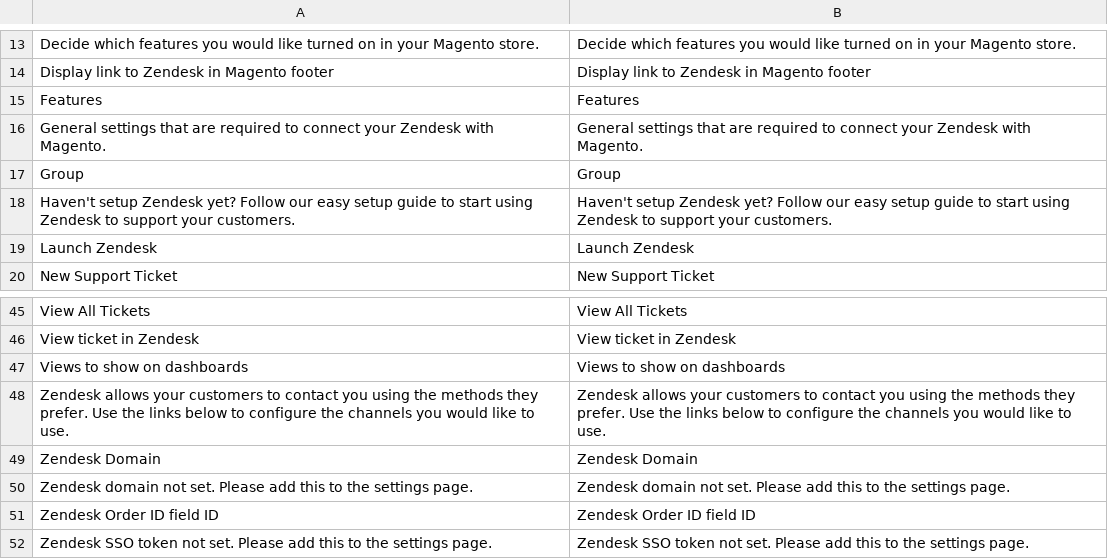
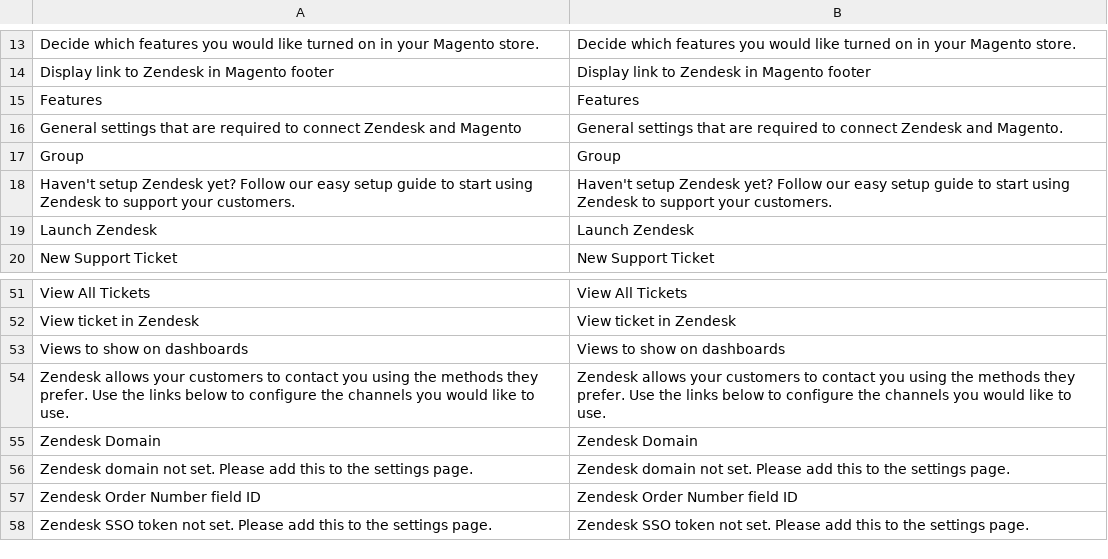
Before and after one commit to OpenMageModuleFostering/zendesk, a CSV file: app/locale/en_US/Zendesk_Zendesk.csv, drawn as a sheet; only a part is shown, gaps mark what is left out; the diff covers the shown part only.

Commit message:
import connect version 1.1.3

```diff
--- a/app/locale/en_US/Zendesk_Zendesk.csv
+++ b/app/locale/en_US/Zendesk_Zendesk.csv
@@ -15,3 +15,3 @@ Display link to Zendesk in Magento footer,Display link to Zendesk in Magento foo
 Features,Features
-General settings that are required to connect your Zendesk with Magento.,General settings that are required to connect your Zendesk with Magento.
+General settings that are required to connect Zendesk and Magento,General settings that are required to connect Zendesk and Magento.
 Group,Group
@@ -50,3 +56,3 @@ Zendesk Domain,Zendesk Domain
 Zendesk domain not set. Please add this to the settings page.,Zendesk domain not set. Please add this to the settings page.
-Zendesk Order ID field ID,Zendesk Order ID field ID
+Zendesk Order Number field ID,Zendesk Order Number field ID
 Zendesk SSO token not set. Please add this to the settings page.,Zendesk SSO token not set. Please add this to the settings page.
```
Also changed, not shown: 6 added rows and 6 edited cells elsewhere in this file, 50 other files.
